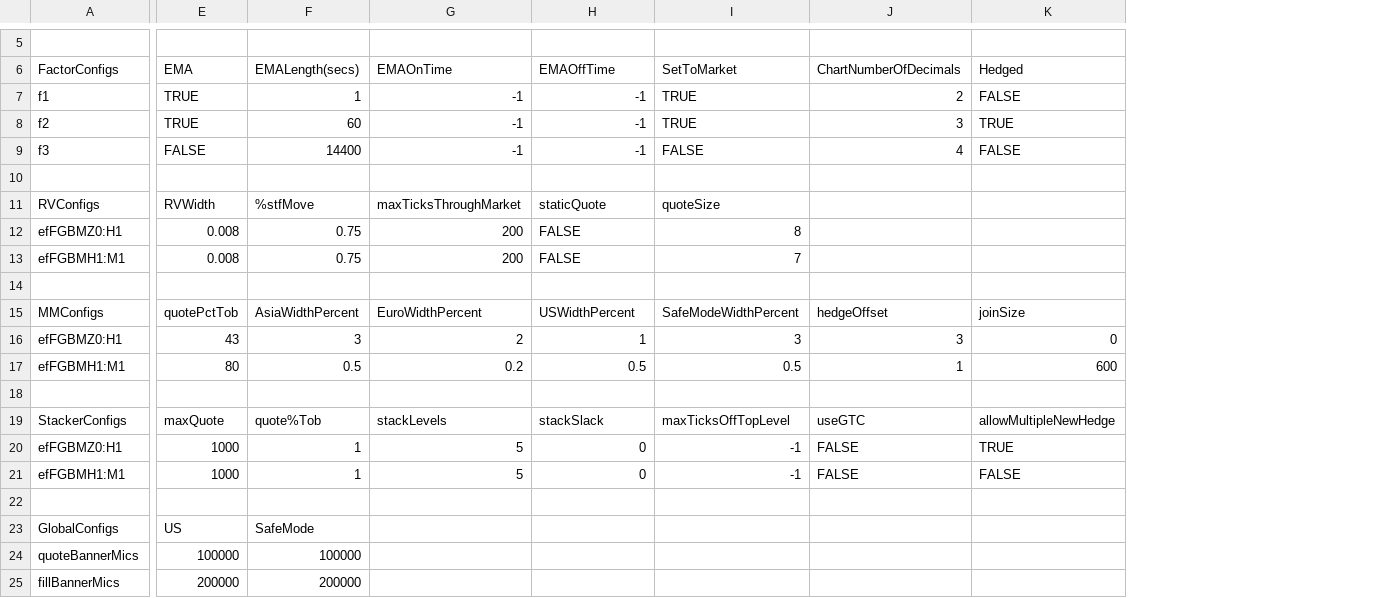
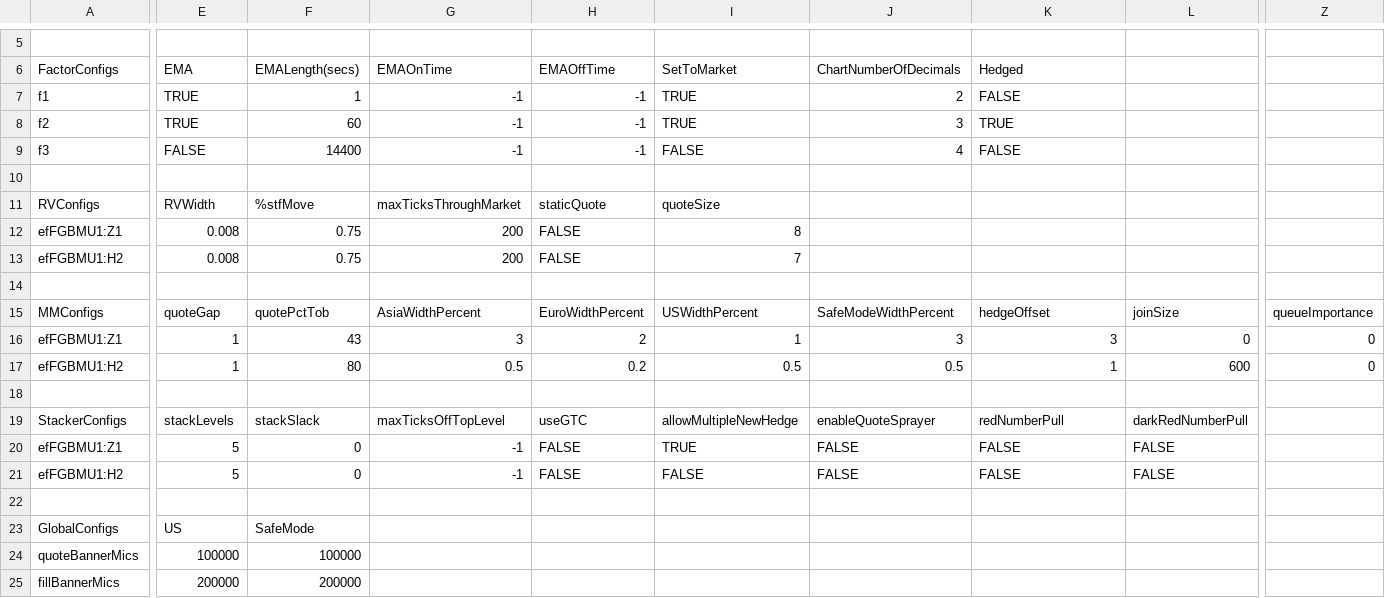
Before and after one commit to kzhdev/strats, a CSV file: config/minimal_eurex/EUREX_small_model.csv, drawn as a sheet; only a part is shown, gaps mark what is left out; removed rows and columns are numbered as before the commit, all else as after; rows hold the shown columns only; the diff covers the shown part only; the diff names each change by its address in the sheet, - before the commit and + after, or states it on an @@ line.

```diff
--- a/config/minimal_eurex/EUREX_small_model.csv
+++ b/config/minimal_eurex/EUREX_small_model.csv
+column L, rows 15-17: joinSize | 0 | 600
+column Z, rows 15-17: queueImportance | 0 | 0
-A12 (FactorConfigs): efFGBMZ0:H1
+A12 (FactorConfigs): efFGBMU1:Z1
-A13 (FactorConfigs): efFGBMH1:M1
+A13 (FactorConfigs): efFGBMU1:H2
-E15 (EMA): quotePctTob
+E15 (EMA): quoteGap
-F15 (EMALength(secs)): AsiaWidthPercent
+F15 (EMALength(secs)): quotePctTob
-G15 (EMAOnTime): EuroWidthPercent
+G15 (EMAOnTime): AsiaWidthPercent
-H15 (EMAOffTime): USWidthPercent
+H15 (EMAOffTime): EuroWidthPercent
-I15 (SetToMarket): SafeModeWidthPercent
+I15 (SetToMarket): USWidthPercent
-J15 (ChartNumberOfDecimals): hedgeOffset
+J15 (ChartNumberOfDecimals): SafeModeWidthPercent
-K15 (Hedged): joinSize
+K15 (Hedged): hedgeOffset
-A16 (FactorConfigs): efFGBMZ0:H1
+A16 (FactorConfigs): efFGBMU1:Z1
-E16 (EMA): 43
+E16 (EMA): 1
-F16 (EMALength(secs)): 3
+F16 (EMALength(secs)): 43
-G16 (EMAOnTime): 2
+G16 (EMAOnTime): 3
-H16 (EMAOffTime): 1
+H16 (EMAOffTime): 2
-I16 (SetToMarket): 3
+I16 (SetToMarket): 1
-K16 (Hedged): 0
+K16 (Hedged): 3
-A17 (FactorConfigs): efFGBMH1:M1
+A17 (FactorConfigs): efFGBMU1:H2
-E17 (EMA): 80
+E17 (EMA): 1
-F17 (EMALength(secs)): 0.5
+F17 (EMALength(secs)): 80
-G17 (EMAOnTime): 0.2
+G17 (EMAOnTime): 0.5
-H17 (EMAOffTime): 0.5
+H17 (EMAOffTime): 0.2
-J17 (ChartNumberOfDecimals): 1
+J17 (ChartNumberOfDecimals): 0.5
-K17 (Hedged): 600
+K17 (Hedged): 1
-row 19: StackerConfigs | maxQuote | quote%Tob | stackLevels | stackSlack | maxTicksOffTopLevel | useGTC | allowMultipleNewHedge
-row 20: efFGBMZ0:H1 | 1000 | 1 | 5 | 0 | -1 | FALSE | TRUE
-row 21: efFGBMH1:M1 | 1000 | 1 | 5 | 0 | -1 | FALSE | FALSE
+row 19: StackerConfigs | stackLevels | stackSlack | maxTicksOffTopLevel | useGTC | allowMultipleNewHedge | enableQuoteSprayer | redNumberPull | darkRedNumberPull
+row 20: efFGBMU1:Z1 | 5 | 0 | -1 | FALSE | TRUE | FALSE | FALSE | FALSE
+row 21: efFGBMU1:H2 | 5 | 0 | -1 | FALSE | FALSE | FALSE | FALSE | FALSE
```
Also changed, not shown: 10 added rows, 1 removed row and 8 edited cells elsewhere in this file, 50 other files.
